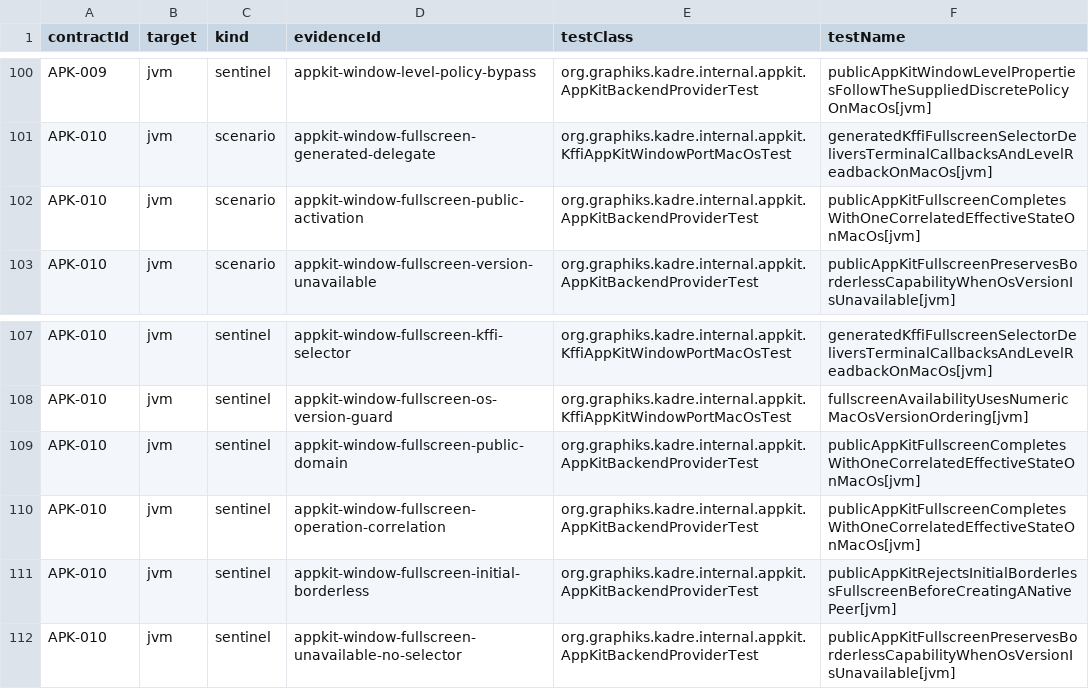
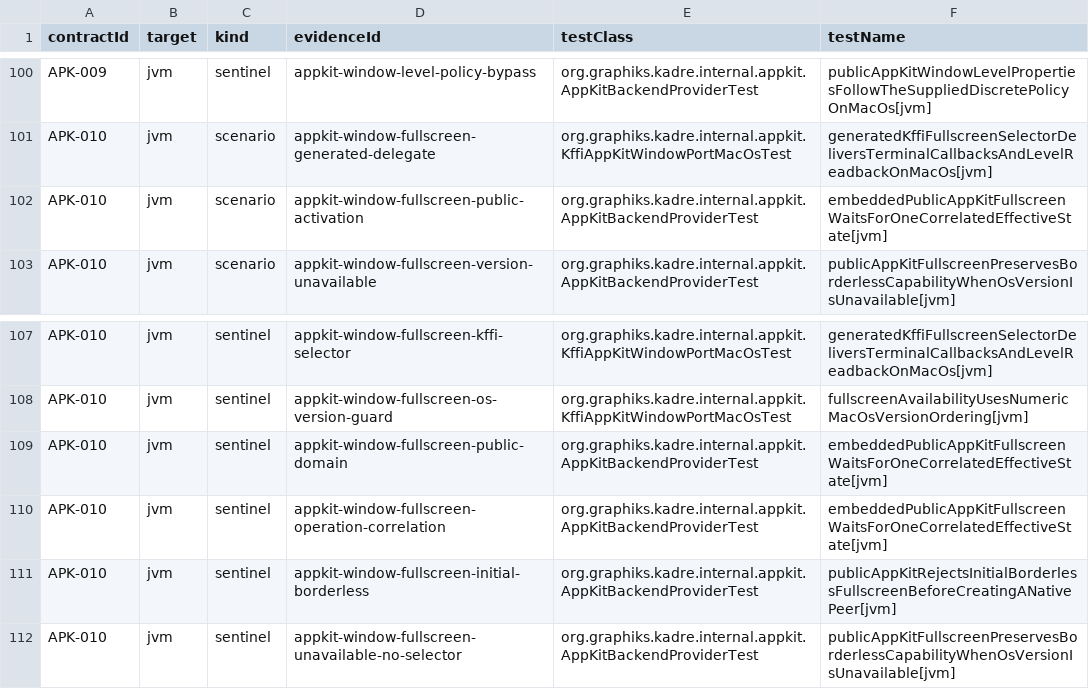
Before and after one commit to ygdrasil-io/poc-koreos, a TSV file: kadre/backend/appkit/contracts/evidence.tsv, drawn as a sheet; only a part is shown, gaps mark what is left out.

Commit message:
test(appkit): make public fullscreen proof deterministic

```diff
--- a/kadre/backend/appkit/contracts/evidence.tsv
+++ b/kadre/backend/appkit/contracts/evidence.tsv
@@ -101,3 +101,3 @@ APK-009	jvm	sentinel	appkit-window-level-policy-bypass	org.graphiks.kadre.intern
 APK-010	jvm	scenario	appkit-window-fullscreen-generated-delegate	org.graphiks.kadre.internal.appkit.KffiAppKitWindowPortMacOsTest	generatedKffiFullscreenSelectorDeliversTerminalCallbacksAndLevelReadbackOnMacOs[jvm]
-APK-010	jvm	scenario	appkit-window-fullscreen-public-activation	org.graphiks.kadre.internal.appkit.AppKitBackendProviderTest	publicAppKitFullscreenCompletesWithOneCorrelatedEffectiveStateOnMacOs[jvm]
+APK-010	jvm	scenario	appkit-window-fullscreen-public-activation	org.graphiks.kadre.internal.appkit.AppKitBackendProviderTest	embeddedPublicAppKitFullscreenWaitsForOneCorrelatedEffectiveState[jvm]
 APK-010	jvm	scenario	appkit-window-fullscreen-version-unavailable	org.graphiks.kadre.internal.appkit.AppKitBackendProviderTest	publicAppKitFullscreenPreservesBorderlessCapabilityWhenOsVersionIsUnavailable[jvm]
@@ -108,4 +108,4 @@ APK-010	jvm	sentinel	appkit-window-fullscreen-kffi-selector	org.graphiks.kadre.i
 APK-010	jvm	sentinel	appkit-window-fullscreen-os-version-guard	org.graphiks.kadre.internal.appkit.KffiAppKitWindowPortMacOsTest	fullscreenAvailabilityUsesNumericMacOsVersionOrdering[jvm]
-APK-010	jvm	sentinel	appkit-window-fullscreen-public-domain	org.graphiks.kadre.internal.appkit.AppKitBackendProviderTest	publicAppKitFullscreenCompletesWithOneCorrelatedEffectiveStateOnMacOs[jvm]
-APK-010	jvm	sentinel	appkit-window-fullscreen-operation-correlation	org.graphiks.kadre.internal.appkit.AppKitBackendProviderTest	publicAppKitFullscreenCompletesWithOneCorrelatedEffectiveStateOnMacOs[jvm]
+APK-010	jvm	sentinel	appkit-window-fullscreen-public-domain	org.graphiks.kadre.internal.appkit.AppKitBackendProviderTest	embeddedPublicAppKitFullscreenWaitsForOneCorrelatedEffectiveState[jvm]
+APK-010	jvm	sentinel	appkit-window-fullscreen-operation-correlation	org.graphiks.kadre.internal.appkit.AppKitBackendProviderTest	embeddedPublicAppKitFullscreenWaitsForOneCorrelatedEffectiveState[jvm]
 APK-010	jvm	sentinel	appkit-window-fullscreen-initial-borderless	org.graphiks.kadre.internal.appkit.AppKitBackendProviderTest	publicAppKitRejectsInitialBorderlessFullscreenBeforeCreatingANativePeer[jvm]
```
Also changed, not shown: 2 other files.
